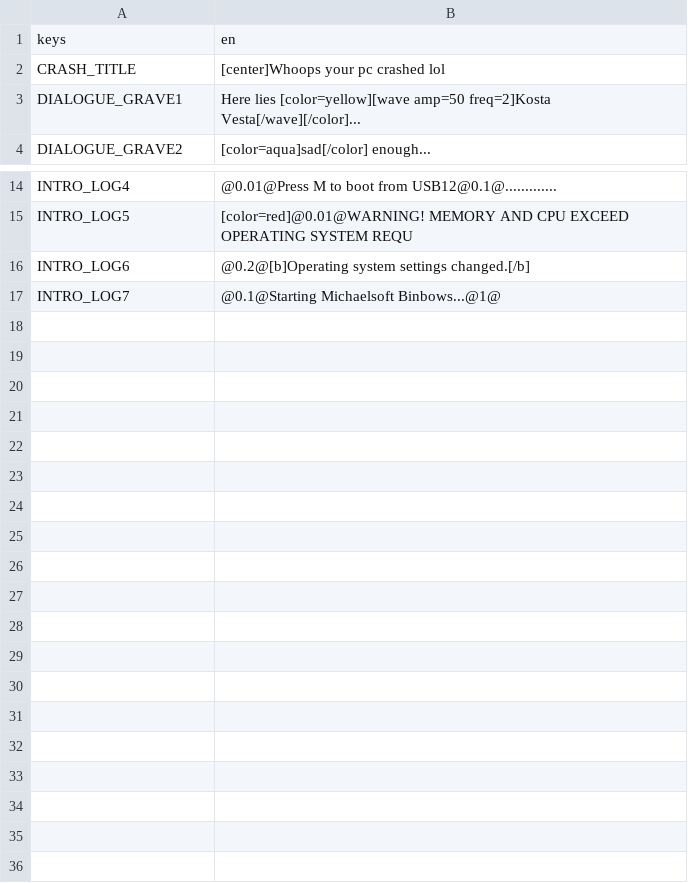
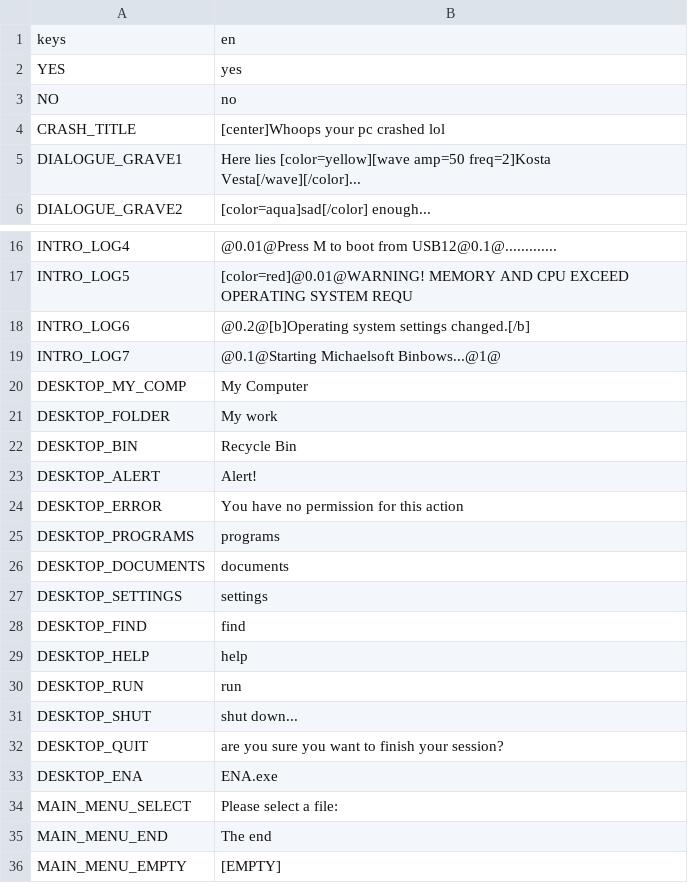
Before and after one commit to night-glider/Ena-s-tale, a CSV file: languages/general_text.csv, drawn as a sheet; only a part is shown, gaps mark what is left out.

```diff
--- a/languages/general_text.csv
+++ b/languages/general_text.csv
@@ -1,2 +1,4 @@
 keys,en
+YES,yes
+NO,no
 CRASH_TITLE,[center]Whoops your pc crashed lol
@@ -33 +35,18 @@ INTRO_LOG6,@0.2@[b]Operating system settings changed.[/b]
 INTRO_LOG7,@0.1@Starting Michaelsoft Binbows...@1@
+DESKTOP_MY_COMP,My Computer
+DESKTOP_FOLDER,My work
+DESKTOP_BIN,Recycle Bin
+DESKTOP_ALERT,Alert!
+DESKTOP_ERROR,You have no permission for this action
+DESKTOP_PROGRAMS,programs
+DESKTOP_DOCUMENTS,documents
+DESKTOP_SETTINGS,settings
+DESKTOP_FIND,find
+DESKTOP_HELP,help
+DESKTOP_RUN,run
+DESKTOP_SHUT,shut down...
+DESKTOP_QUIT,are you sure you want to finish your session?
+DESKTOP_ENA,ENA.exe
+MAIN_MENU_SELECT,Please select a file:
+MAIN_MENU_END,The end
+MAIN_MENU_EMPTY,[EMPTY]
```
Also changed, not shown: 49 other files.
